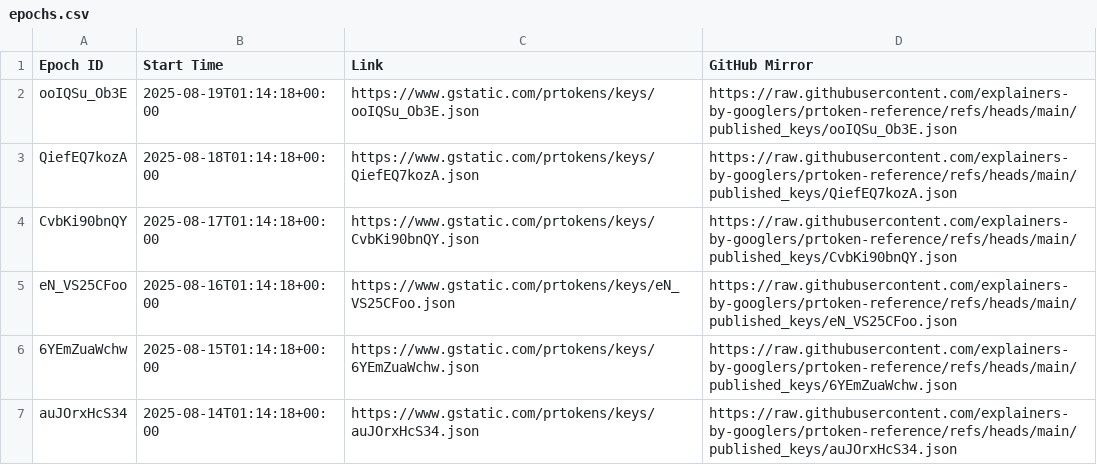
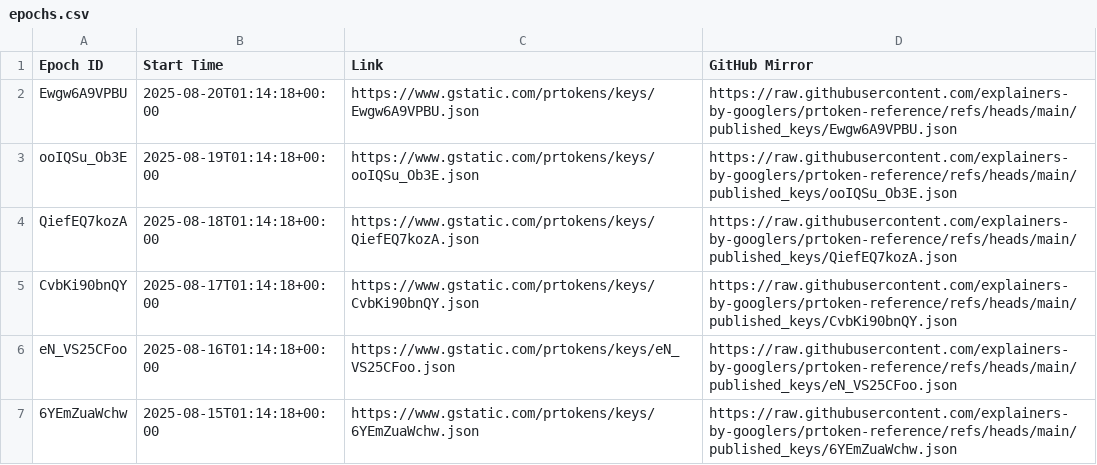
Before and after one commit to explainers-by-googlers/prtoken-reference, a CSV file: published_keys/epochs.csv, drawn as a sheet; only a part is shown; the shorter side is filled out with more unchanged rows.

Commit message:
Publish revealed keys for epoch Ewgw6A9VPBU
PiperOrigin-RevId: 798184604
Change-Id: I719082bf01d7c9d327a1fdc8344e62b35736ab76

```diff
--- a/published_keys/epochs.csv
+++ b/published_keys/epochs.csv
@@ -1,2 +1,3 @@
 Epoch ID,Start Time,Link,GitHub Mirror
+Ewgw6A9VPBU,2025-08-20T01:14:18+00:00,https://www.gstatic.com/prtokens/keys/Ewgw6A9VPBU.json, https://raw.githubusercontent.com/explainers-by-googlers/prtoken-reference/refs/heads/main/published_keys/Ewgw6A9VPBU.json
 ooIQSu_Ob3E,2025-08-19T01:14:18+00:00,https://www.gstatic.com/prtokens/keys/ooIQSu_Ob3E.json, https://raw.githubusercontent.com/explainers-by-googlers/prtoken-reference/refs/heads/main/published_keys/ooIQSu_Ob3E.json
```
Also changed, not shown: 1 other file.
